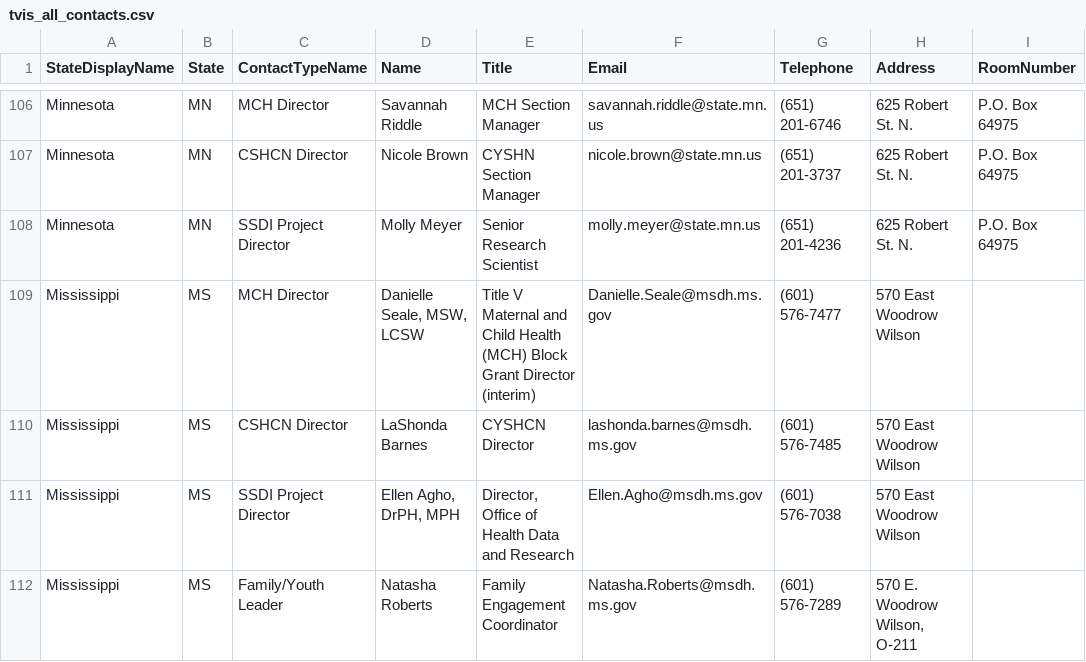
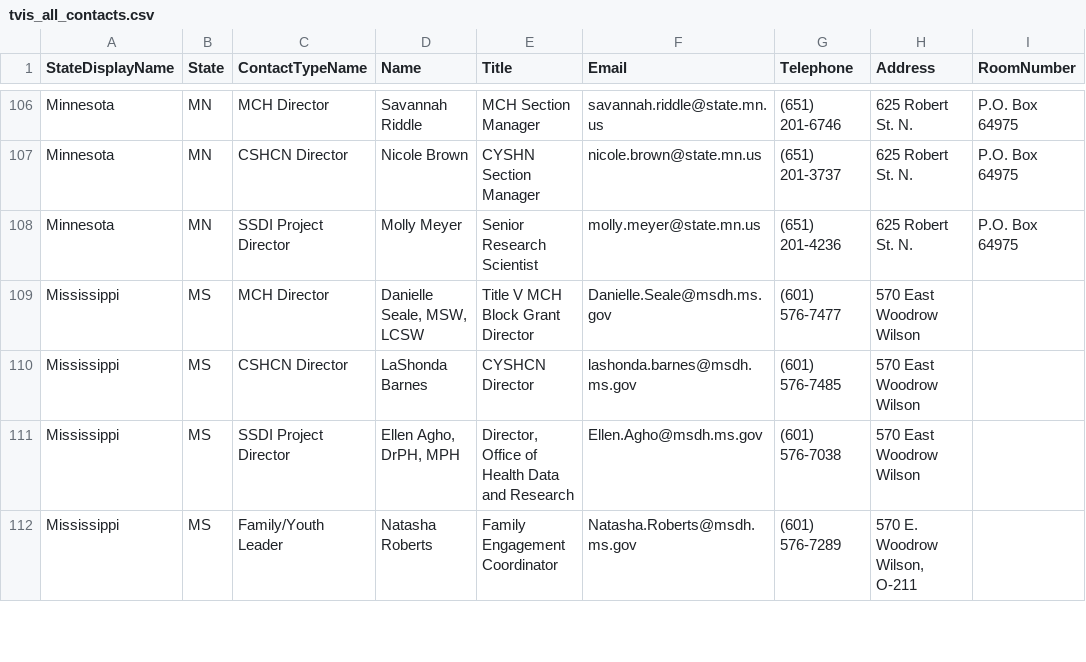
Before and after one commit to AMCHPORG/amchp-tvis-contacts, a CSV file: data/tvis_all_contacts.csv, drawn as a sheet; only a part is shown, gaps mark what is left out; the diff names each change by its address in the sheet, - before the commit and + after, or states it on an @@ line.

```diff
--- a/data/tvis_all_contacts.csv
+++ b/data/tvis_all_contacts.csv
-E109 (Title): Title V Maternal and Child Health (MCH) Block Grant Director (interim)
+E109 (Title): Title V MCH Block Grant Director
```
Also changed, not shown: data/tvis_mch_directors.csv.
